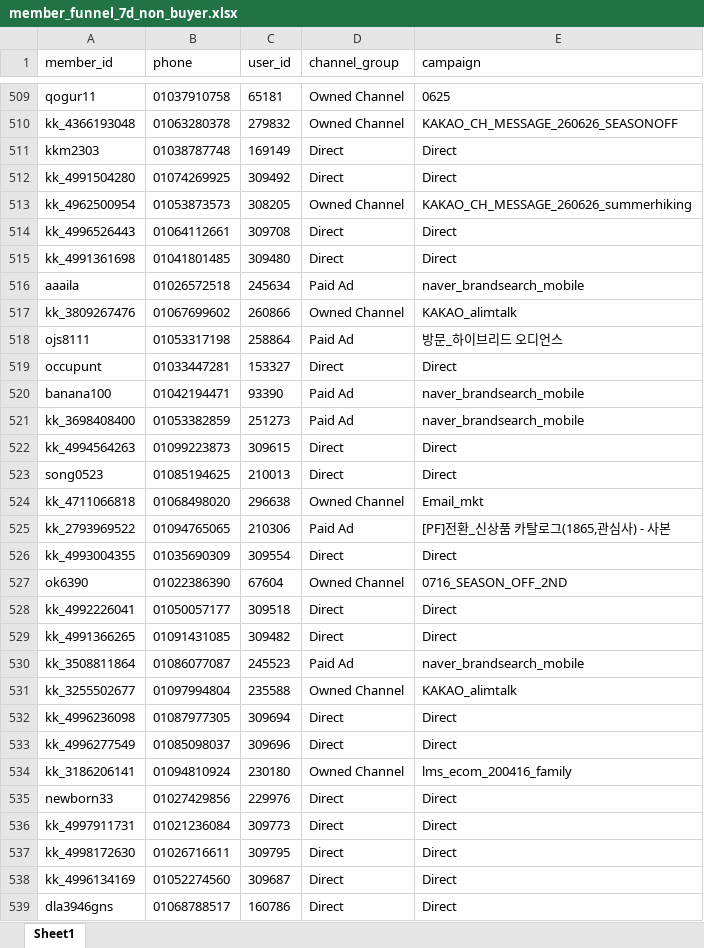
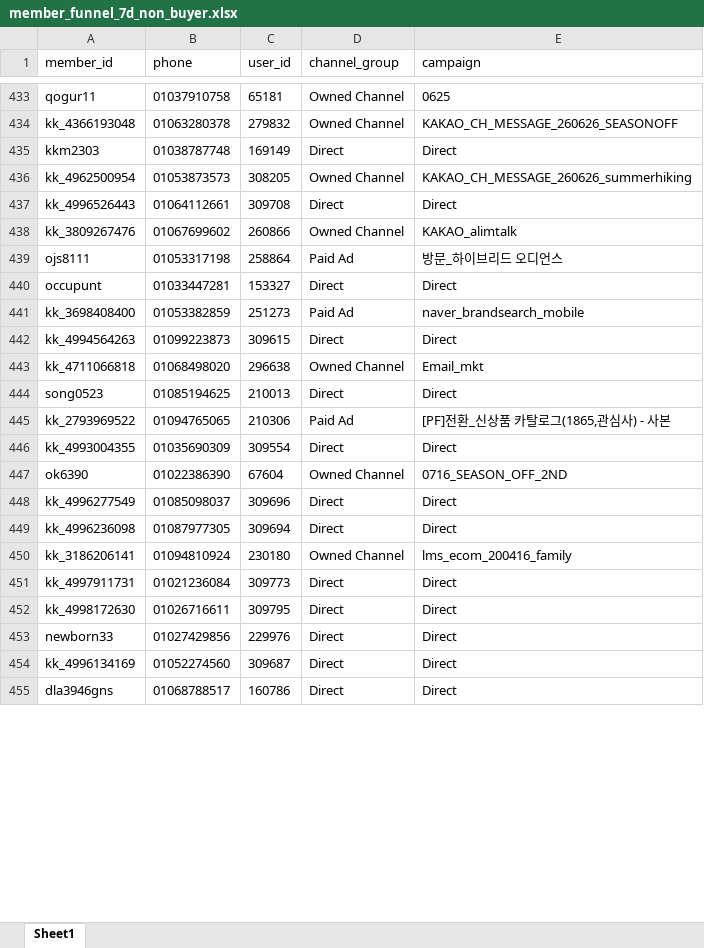
Before and after one commit to koreacolumbia-dotcom/E-comm-marketing-hub, an Excel workbook: reports/member_funnel/downloads/member_funnel_7d_non_buyer.xlsx, sheet Sheet1, drawn as a sheet; only a part is shown, gaps mark what is left out; values as stored, in another font and other column widths than the file's, no borders; removed rows and columns are numbered as before the commit, all else as after; the diff covers the shown part only; the diff names each change by its address in the sheet, - before the commit and + after, or states it on an @@ line.

```diff
--- a/reports/member_funnel/downloads/member_funnel_7d_non_buyer.xlsx (sheet Sheet1)
+++ b/reports/member_funnel/downloads/member_funnel_7d_non_buyer.xlsx (sheet Sheet1)
-row 512: kk_4991504280 | 01074269925 | 309492 | Direct | Direct
-row 515: kk_4991361698 | 01041801485 | 309480 | Direct | Direct
-row 516: aaaila | 01026572518 | 245634 | Paid Ad | naver_brandsearch_mobile
-row 520: banana100 | 01042194471 | 93390 | Paid Ad | naver_brandsearch_mobile
@@ row 524 moved to row 443: kk_4711066818 @@
-row 528: kk_4992226041 | 01050057177 | 309518 | Direct | Direct
-row 529: kk_4991366265 | 01091431085 | 309482 | Direct | Direct
-row 530: kk_3508811864 | 01086077087 | 245523 | Paid Ad | naver_brandsearch_mobile
-row 531: kk_3255502677 | 01097994804 | 235588 | Owned Channel | KAKAO_alimtalk
@@ row 533 moved to row 448: kk_4996277549 @@
@@ row 535 moved to row 453: newborn33 @@
```
Also changed, not shown: 99 removed rows and 27 moved rows elsewhere in this sheet, reports/member_funnel/downloads/member_funnel_1m_non_buyer.xlsx, reports/member_funnel/downloads/member_funnel_1m_target_segments.xlsx, 17 other files.
